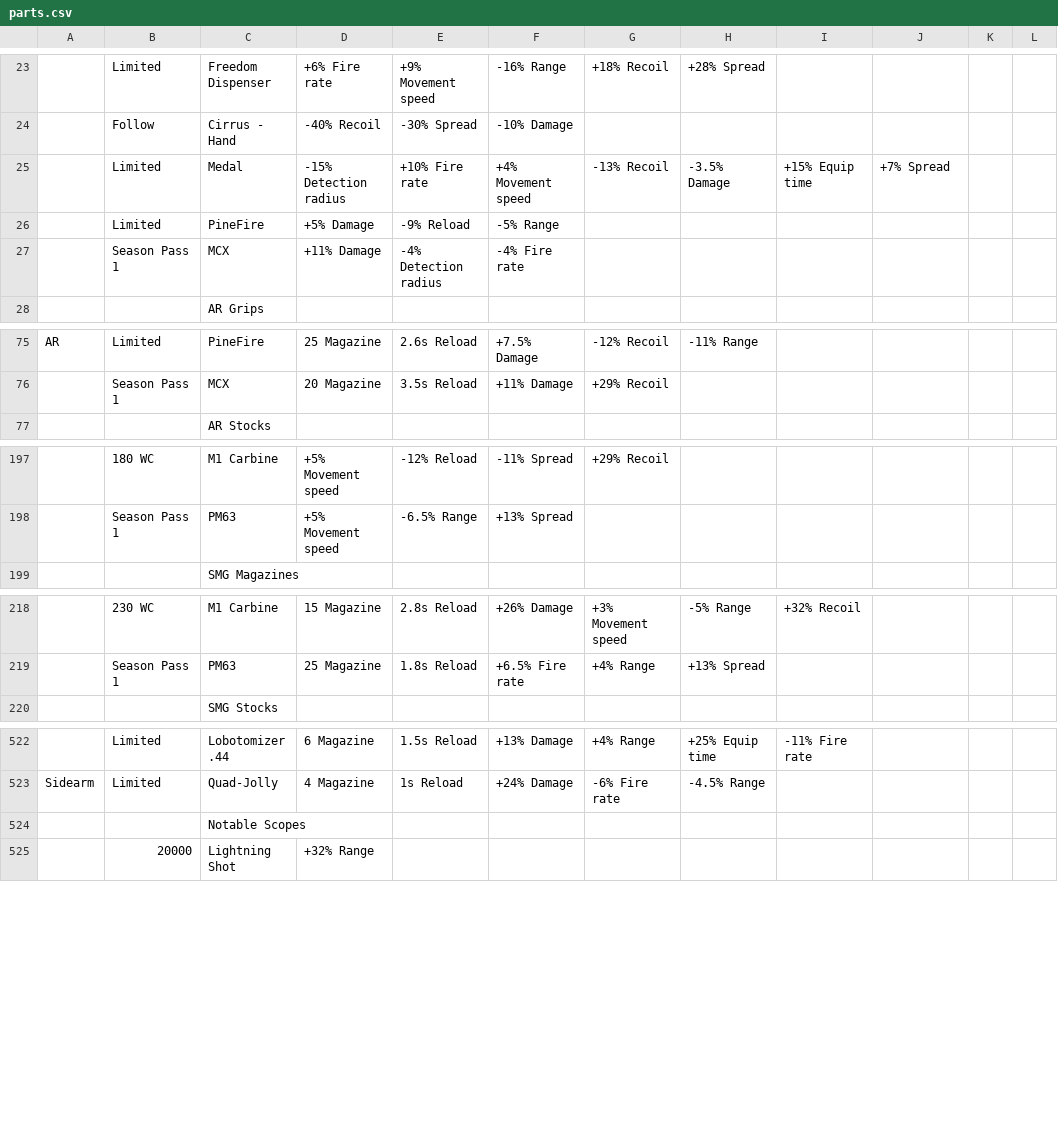
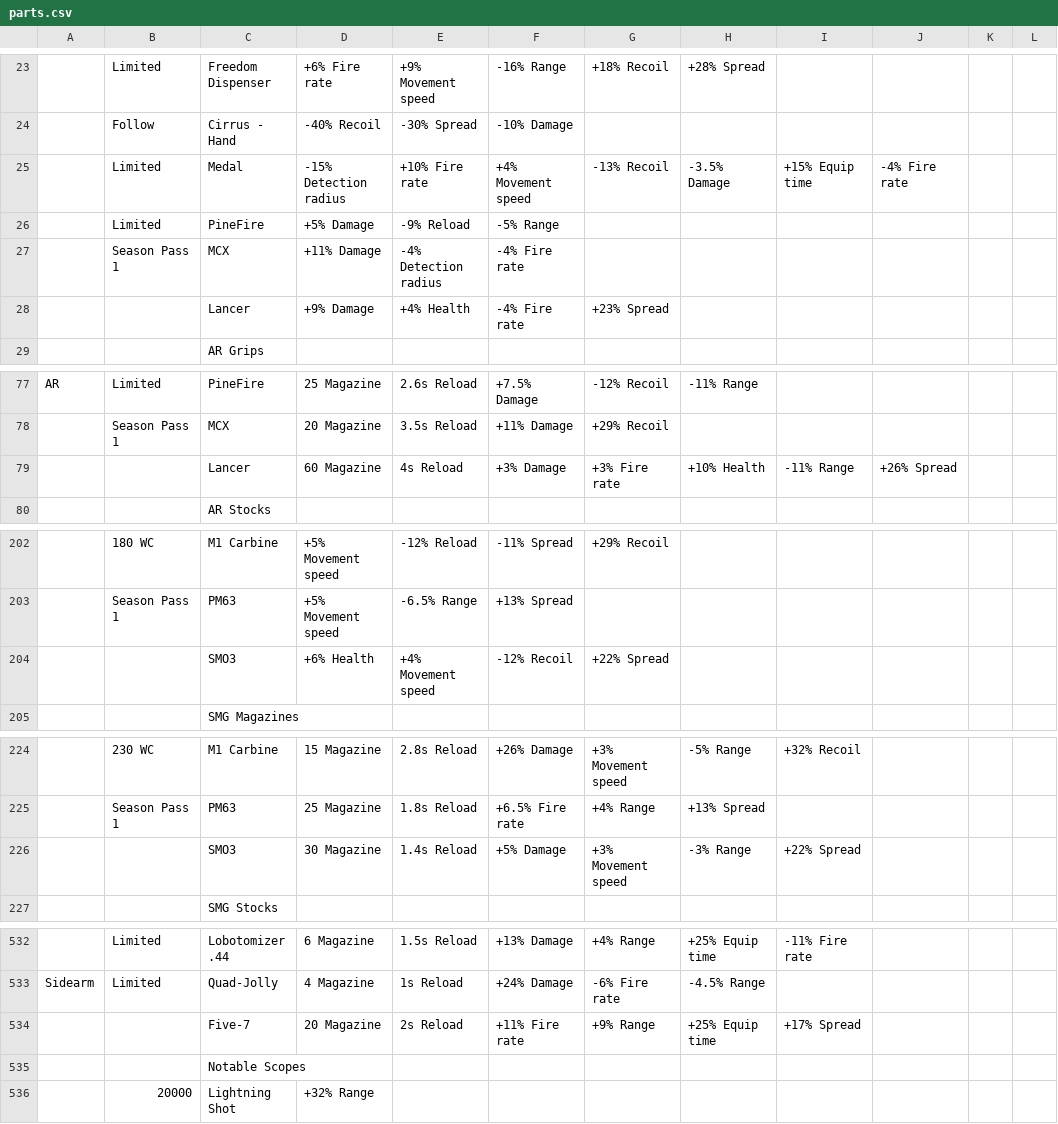
Before and after one commit to theme222/WeirdGunGameCalc, a CSV file: SheetData/parts.csv, drawn as a sheet; only a part is shown, gaps mark what is left out; the diff covers the shown part only; the diff names each change by its address in the sheet, - before the commit and + after, or states it on an @@ line.

```diff
--- a/SheetData/parts.csv
+++ b/SheetData/parts.csv
-J25: +7% Spread
+J25: -4% Fire rate
+row 28:  |  | Lancer | +9% Damage | +4% Health | -4% Fire rate | +23% Spread
+row 79:  |  | Lancer | 60 Magazine | 4s Reload | +3% Damage | +3% Fire rate | +10% Health | -11% Range | +26% Spread
+row 204:  |  | SMO3 | +6% Health | +4% Movement speed | -12% Recoil | +22% Spread
+row 226:  |  | SMO3 | 30 Magazine | 1.4s Reload | +5% Damage | +3% Movement speed | -3% Range | +22% Spread
+row 534:  |  | Five-7 | 20 Magazine | 2s Reload | +11% Fire rate | +9% Range | +25% Equip time | +17% Spread
```
Also changed, not shown: 6 added rows and 8 edited cells elsewhere in this file, SheetData/cores.csv, 5 other files.
